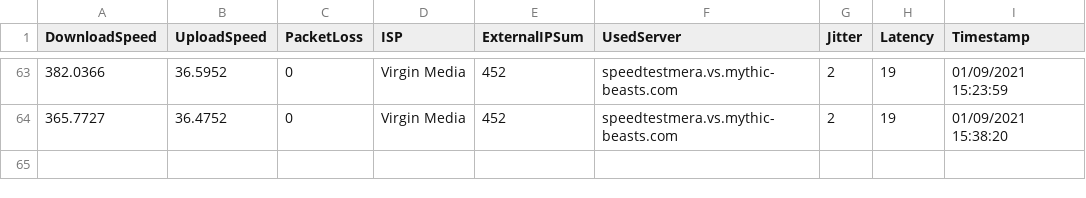
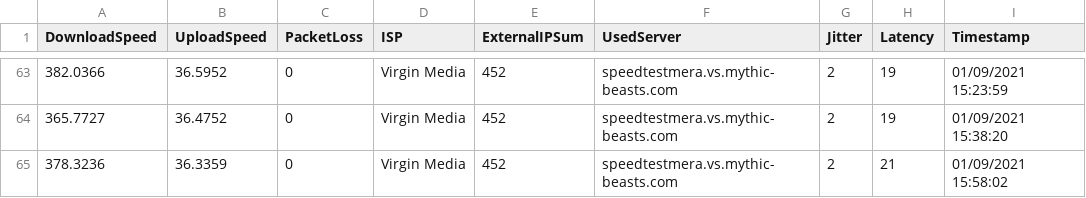
Before and after one commit to matt40k/speedtest, a CSV file: 20210109_virgin_media.csv, drawn as a sheet; only a part is shown, gaps mark what is left out; the diff names each change by its address in the sheet, - before the commit and + after, or states it on an @@ line.

Commit message:
Adding results

```diff
--- a/20210109_virgin_media.csv
+++ b/20210109_virgin_media.csv
+row 65: 378.3236 | 36.3359 | 0 | Virgin Media | 452 | speedtestmera.vs.mythic-beasts.com | 2 | 21 | 01/09/2021 15:58:02
```
